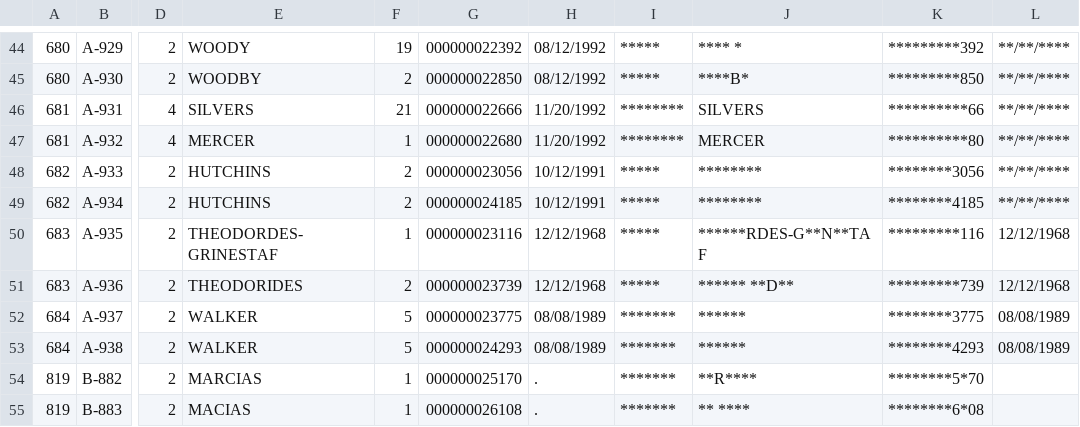
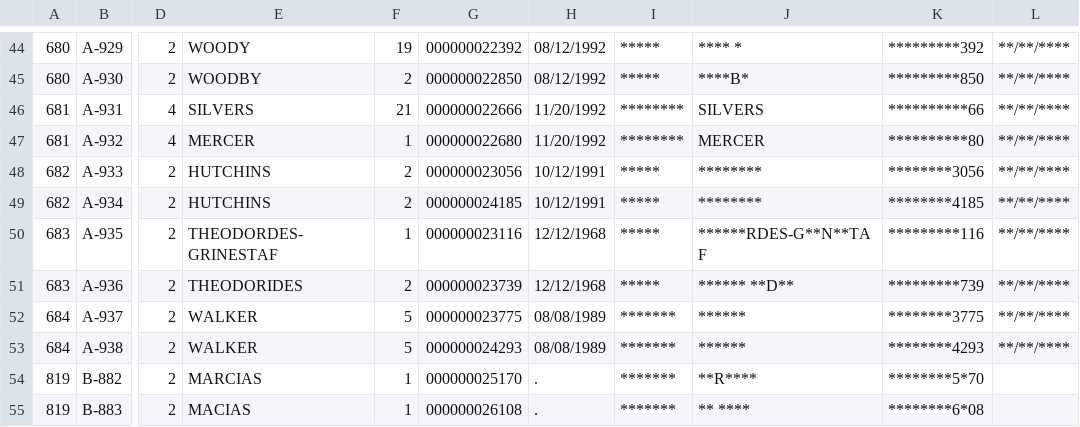
Before and after one commit to hwangtamu/userstudy, a CSV file: public/data/data_duplicates.csv, drawn as a sheet; only a part is shown, gaps mark what is left out; the diff names each change by its address in the sheet, - before the commit and + after, or states it on an @@ line.

```diff
--- a/public/data/data_duplicates.csv
+++ b/public/data/data_duplicates.csv
-L50:L51: 12/12/1968
+L50:L51: **/**/****
-L52:L53: 08/08/1989
+L52:L53: **/**/****
```
Also changed, not shown: public/data/data_egen.csv, public/data/data_natural.csv, 2 other files.
